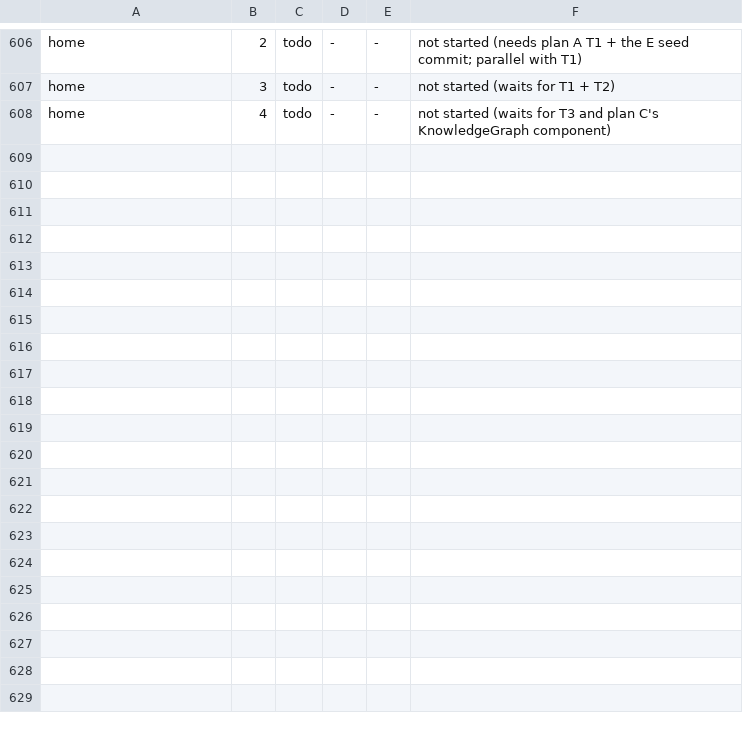
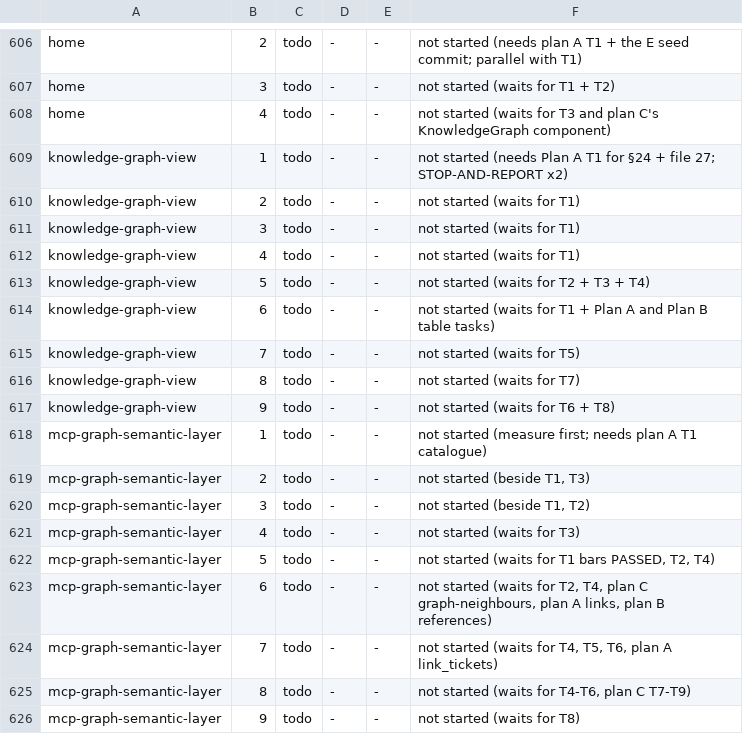
Before and after one commit to bkirosangma/gisik-nokma, a TSV file: docs/lanes/task-ledger.tsv, drawn as a sheet; only a part is shown, gaps mark what is left out.

```diff
--- a/docs/lanes/task-ledger.tsv
+++ b/docs/lanes/task-ledger.tsv
@@ -608 +608,19 @@ home	3	todo	-	-	not started (waits for T1 + T2)
 home	4	todo	-	-	not started (waits for T3 and plan C's KnowledgeGraph component)
+knowledge-graph-view	1	todo	-	-	not started (needs Plan A T1 for §24 + file 27; STOP-AND-REPORT x2)
+knowledge-graph-view	2	todo	-	-	not started (waits for T1)
+knowledge-graph-view	3	todo	-	-	not started (waits for T1)
+knowledge-graph-view	4	todo	-	-	not started (waits for T1)
+knowledge-graph-view	5	todo	-	-	not started (waits for T2 + T3 + T4)
+knowledge-graph-view	6	todo	-	-	not started (waits for T1 + Plan A and Plan B table tasks)
+knowledge-graph-view	7	todo	-	-	not started (waits for T5)
+knowledge-graph-view	8	todo	-	-	not started (waits for T7)
+knowledge-graph-view	9	todo	-	-	not started (waits for T6 + T8)
+mcp-graph-semantic-layer	1	todo	-	-	not started (measure first; needs plan A T1 catalogue)
+mcp-graph-semantic-layer	2	todo	-	-	not started (beside T1, T3)
+mcp-graph-semantic-layer	3	todo	-	-	not started (beside T1, T2)
+mcp-graph-semantic-layer	4	todo	-	-	not started (waits for T3)
+mcp-graph-semantic-layer	5	todo	-	-	not started (waits for T1 bars PASSED, T2, T4)
+mcp-graph-semantic-layer	6	todo	-	-	not started (waits for T2, T4, plan C graph-neighbours, plan A links, plan B references)
+mcp-graph-semantic-layer	7	todo	-	-	not started (waits for T4, T5, T6, plan A link_tickets)
+mcp-graph-semantic-layer	8	todo	-	-	not started (waits for T4-T6, plan C T7-T9)
+mcp-graph-semantic-layer	9	todo	-	-	not started (waits for T8)
```
Also changed, not shown: 3 other files.
